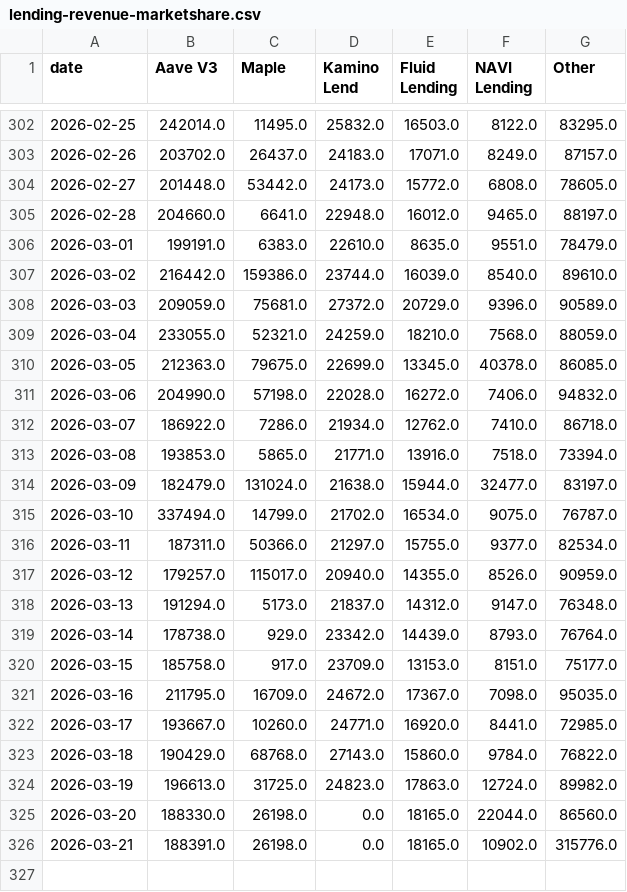
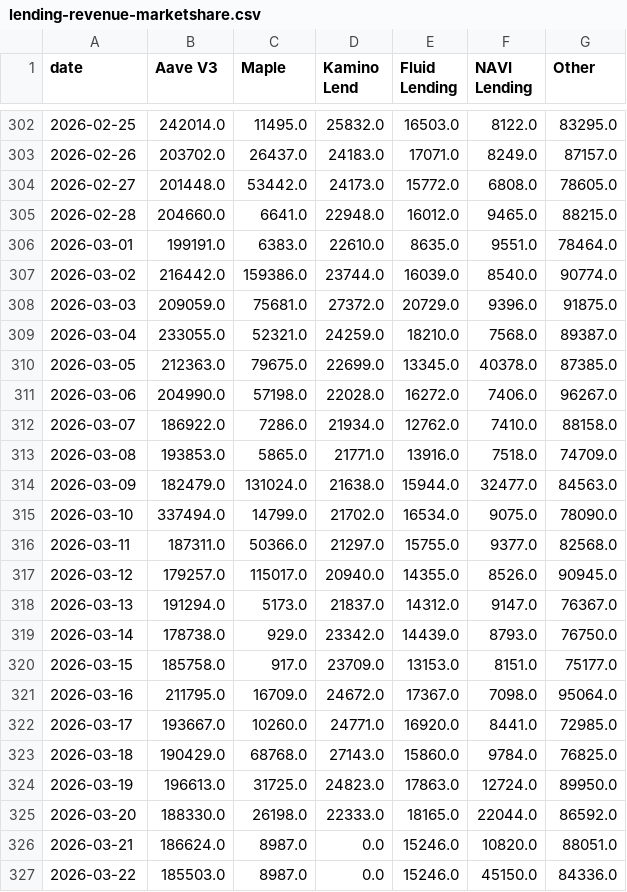
Before and after one commit to DeFi-Kai/kai-site, a CSV file: data/aave-six-months-later/lending-revenue-marketshare.csv, drawn as a sheet; only a part is shown, gaps mark what is left out.

```diff
--- a/data/aave-six-months-later/lending-revenue-marketshare.csv
+++ b/data/aave-six-months-later/lending-revenue-marketshare.csv
@@ -304,23 +304,24 @@ date,Aave V3,Maple,Kamino Lend,Fluid Lending,NAVI Lending,Other
 2026-02-27,201448.0,53442.0,24173.0,15772.0,6808.0,78605.0
-2026-02-28,204660.0,6641.0,22948.0,16012.0,9465.0,88197.0
-2026-03-01,199191.0,6383.0,22610.0,8635.0,9551.0,78479.0
-2026-03-02,216442.0,159386.0,23744.0,16039.0,8540.0,89610.0
-2026-03-03,209059.0,75681.0,27372.0,20729.0,9396.0,90589.0
-2026-03-04,233055.0,52321.0,24259.0,18210.0,7568.0,88059.0
-2026-03-05,212363.0,79675.0,22699.0,13345.0,40378.0,86085.0
-2026-03-06,204990.0,57198.0,22028.0,16272.0,7406.0,94832.0
-2026-03-07,186922.0,7286.0,21934.0,12762.0,7410.0,86718.0
-2026-03-08,193853.0,5865.0,21771.0,13916.0,7518.0,73394.0
-2026-03-09,182479.0,131024.0,21638.0,15944.0,32477.0,83197.0
-2026-03-10,337494.0,14799.0,21702.0,16534.0,9075.0,76787.0
-2026-03-11,187311.0,50366.0,21297.0,15755.0,9377.0,82534.0
-2026-03-12,179257.0,115017.0,20940.0,14355.0,8526.0,90959.0
-2026-03-13,191294.0,5173.0,21837.0,14312.0,9147.0,76348.0
-2026-03-14,178738.0,929.0,23342.0,14439.0,8793.0,76764.0
+2026-02-28,204660.0,6641.0,22948.0,16012.0,9465.0,88215.0
+2026-03-01,199191.0,6383.0,22610.0,8635.0,9551.0,78464.0
+2026-03-02,216442.0,159386.0,23744.0,16039.0,8540.0,90774.0
+2026-03-03,209059.0,75681.0,27372.0,20729.0,9396.0,91875.0
+2026-03-04,233055.0,52321.0,24259.0,18210.0,7568.0,89387.0
+2026-03-05,212363.0,79675.0,22699.0,13345.0,40378.0,87385.0
+2026-03-06,204990.0,57198.0,22028.0,16272.0,7406.0,96267.0
+2026-03-07,186922.0,7286.0,21934.0,12762.0,7410.0,88158.0
+2026-03-08,193853.0,5865.0,21771.0,13916.0,7518.0,74709.0
+2026-03-09,182479.0,131024.0,21638.0,15944.0,32477.0,84563.0
+2026-03-10,337494.0,14799.0,21702.0,16534.0,9075.0,78090.0
+2026-03-11,187311.0,50366.0,21297.0,15755.0,9377.0,82568.0
+2026-03-12,179257.0,115017.0,20940.0,14355.0,8526.0,90945.0
+2026-03-13,191294.0,5173.0,21837.0,14312.0,9147.0,76367.0
+2026-03-14,178738.0,929.0,23342.0,14439.0,8793.0,76750.0
 2026-03-15,185758.0,917.0,23709.0,13153.0,8151.0,75177.0
-2026-03-16,211795.0,16709.0,24672.0,17367.0,7098.0,95035.0
+2026-03-16,211795.0,16709.0,24672.0,17367.0,7098.0,95064.0
 2026-03-17,193667.0,10260.0,24771.0,16920.0,8441.0,72985.0
-2026-03-18,190429.0,68768.0,27143.0,15860.0,9784.0,76822.0
-2026-03-19,196613.0,31725.0,24823.0,17863.0,12724.0,89982.0
-2026-03-20,188330.0,26198.0,0.0,18165.0,22044.0,86560.0
-2026-03-21,188391.0,26198.0,0.0,18165.0,10902.0,315776.0
+2026-03-18,190429.0,68768.0,27143.0,15860.0,9784.0,76825.0
+2026-03-19,196613.0,31725.0,24823.0,17863.0,12724.0,89950.0
+2026-03-20,188330.0,26198.0,22333.0,18165.0,22044.0,86592.0
+2026-03-21,186624.0,8987.0,0.0,15246.0,10820.0,88051.0
+2026-03-22,185503.0,8987.0,0.0,15246.0,45150.0,84336.0
```
Also changed, not shown: data/aave-six-months-later/mcap-to-outstanding-loans-debug.csv, data/aave-six-months-later/mcap-to-outstanding-loans.csv, 3 other files.
